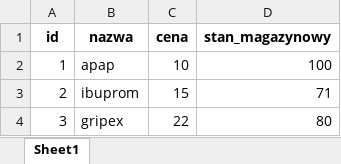
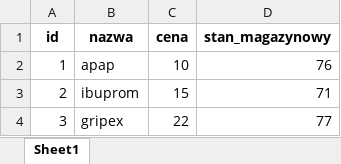
Before and after one commit to AlbertMasionis/AptekaOnline, an Excel workbook: database/drugs.xlsx, sheet Sheet1, drawn as a sheet; values as stored, in another font and other column widths than the file's, no borders; the diff names each change by its address in the sheet, - before the commit and + after, or states it on an @@ line.

```diff
--- a/database/drugs.xlsx (sheet Sheet1)
+++ b/database/drugs.xlsx (sheet Sheet1)
-D2 (stan_magazynowy): 100
+D2 (stan_magazynowy): 76
-D4 (stan_magazynowy): 80
+D4 (stan_magazynowy): 77
```
Also changed, not shown: 5 other files.
